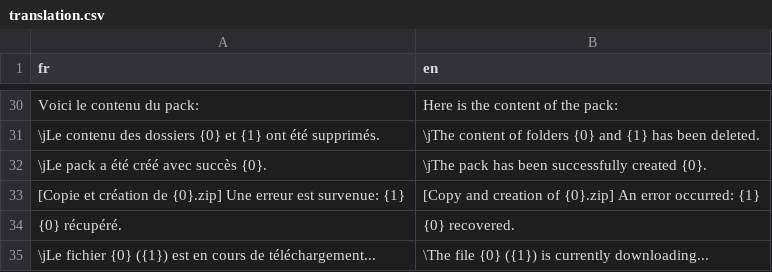
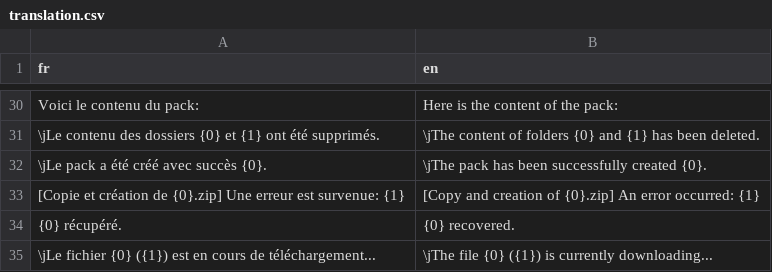
Before and after one commit to Kiriox94/AtmoPackMaker, a CSV file: translation.csv, drawn as a sheet; only a part is shown, gaps mark what is left out.

```diff
--- a/translation.csv
+++ b/translation.csv
@@ -34,2 +34,2 @@ Voici le contenu du pack:;Here is the content of the pack:
 {0} récupéré.;{0} recovered.
-\jLe fichier {0} ({1}) est en cours de téléchargement...;\The file {0} ({1}) is currently downloading...
+\jLe fichier {0} ({1}) est en cours de téléchargement...;\jThe file {0} ({1}) is currently downloading...
```
Also changed, not shown: 2 other files.
